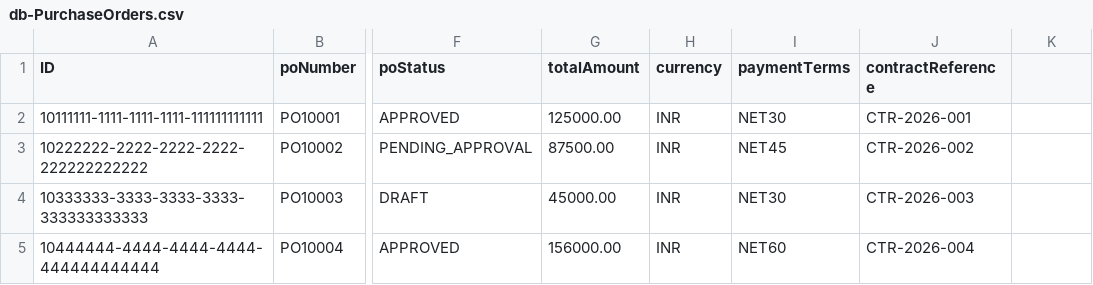
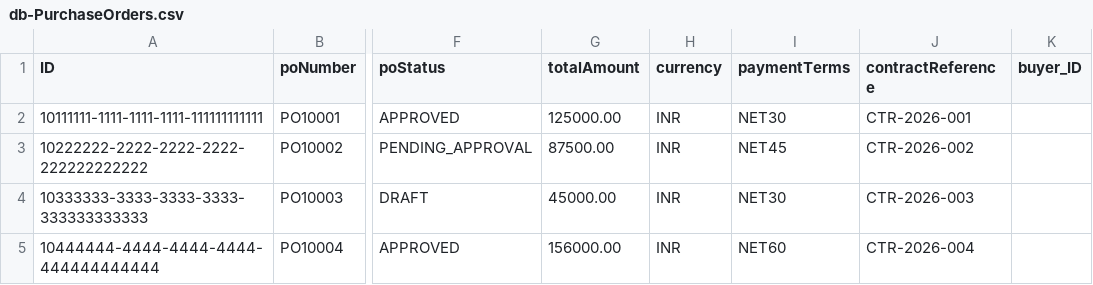
Before and after one commit to k-murugan/VendorRiskProcurement, a CSV file: db/data/db-PurchaseOrders.csv, drawn as a sheet; only a part is shown, gaps mark what is left out; the diff names each change by its address in the sheet, - before the commit and + after, or states it on an @@ line.

```diff
--- a/db/data/db-PurchaseOrders.csv
+++ b/db/data/db-PurchaseOrders.csv
-K1: (empty)
+K1: buyer_ID
```
Also changed, not shown: 43 other files.
